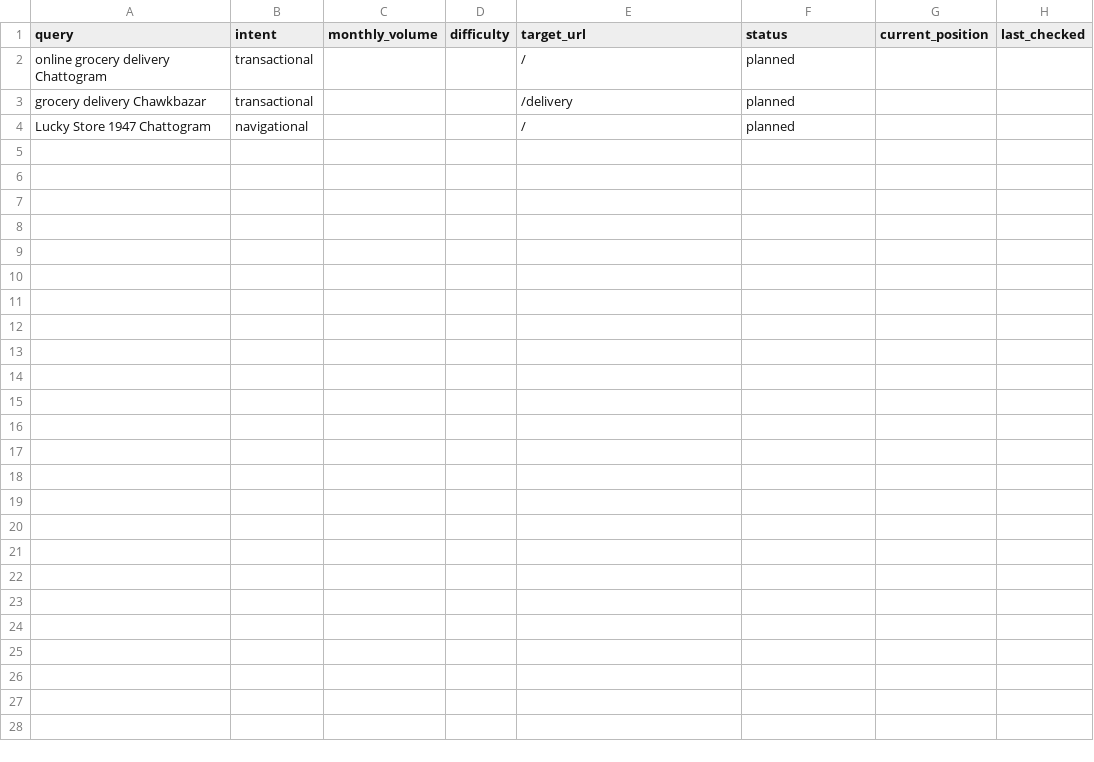
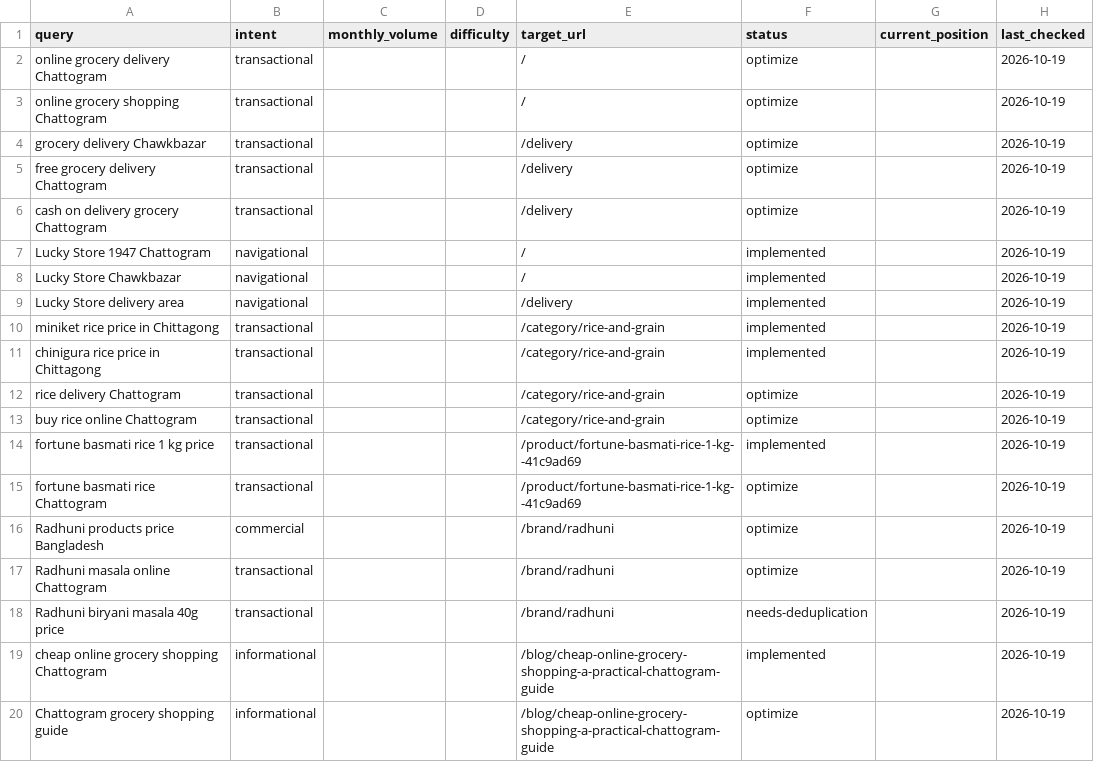
Before and after one commit to fatalmonk/luckystorePOS, a CSV file: seo/keyword-map.csv, drawn as a sheet; only a part is shown; the diff covers the shown part only.

```diff
--- a/seo/keyword-map.csv
+++ b/seo/keyword-map.csv
@@ -1,4 +1,20 @@
 query,intent,monthly_volume,difficulty,target_url,status,current_position,last_checked
-online grocery delivery Chattogram,transactional,,,/,planned,,
-grocery delivery Chawkbazar,transactional,,,/delivery,planned,,
-Lucky Store 1947 Chattogram,navigational,,,/,planned,,
+online grocery delivery Chattogram,transactional,,,/,optimize,,2026-10-19
+online grocery shopping Chattogram,transactional,,,/,optimize,,2026-10-19
+grocery delivery Chawkbazar,transactional,,,/delivery,optimize,,2026-10-19
+free grocery delivery Chattogram,transactional,,,/delivery,optimize,,2026-10-19
+cash on delivery grocery Chattogram,transactional,,,/delivery,optimize,,2026-10-19
+Lucky Store 1947 Chattogram,navigational,,,/,implemented,,2026-10-19
+Lucky Store Chawkbazar,navigational,,,/,implemented,,2026-10-19
+Lucky Store delivery area,navigational,,,/delivery,implemented,,2026-10-19
+miniket rice price in Chittagong,transactional,,,/category/rice-and-grain,implemented,,2026-10-19
+chinigura rice price in Chittagong,transactional,,,/category/rice-and-grain,implemented,,2026-10-19
+rice delivery Chattogram,transactional,,,/category/rice-and-grain,optimize,,2026-10-19
+buy rice online Chattogram,transactional,,,/category/rice-and-grain,optimize,,2026-10-19
+fortune basmati rice 1 kg price,transactional,,,/product/fortune-basmati-rice-1-kg--41c9ad69,implemented,,2026-10-19
+fortune basmati rice Chattogram,transactional,,,/product/fortune-basmati-rice-1-kg--41c9ad69,optimize,,2026-10-19
+Radhuni products price Bangladesh,commercial,,,/brand/radhuni,optimize,,2026-10-19
+Radhuni masala online Chattogram,transactional,,,/brand/radhuni,optimize,,2026-10-19
+Radhuni biryani masala 40g price,transactional,,,/brand/radhuni,needs-deduplication,,2026-10-19
+cheap online grocery shopping Chattogram,informational,,,/blog/cheap-online-grocery-shopping-a-practical-chattogram-guide,implemented,,2026-10-19
+Chattogram grocery shopping guide,informational,,,/blog/cheap-online-grocery-shopping-a-practical-chattogram-guide,optimize,,2026-10-19
```
Also changed, not shown: 9 added rows elsewhere in this file, 1 other file.
